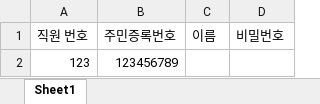
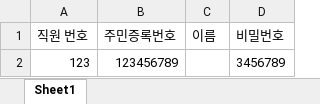
Before and after one commit to Brightyum/UniversityInformationSystem, an Excel workbook: Academic_data.xlsx, sheet Sheet1, drawn as a sheet; values as stored, in another font and other column widths than the file's, no borders; the diff names each change by its address in the sheet, - before the commit and + after, or states it on an @@ line.

```diff
--- a/Academic_data.xlsx (sheet Sheet1)
+++ b/Academic_data.xlsx (sheet Sheet1)
-D2 (비밀번호): (empty)
+D2 (비밀번호): 3456789
```
Also changed, not shown: Professor_data.xlsx, Student_data.xlsx, 2 other files.
